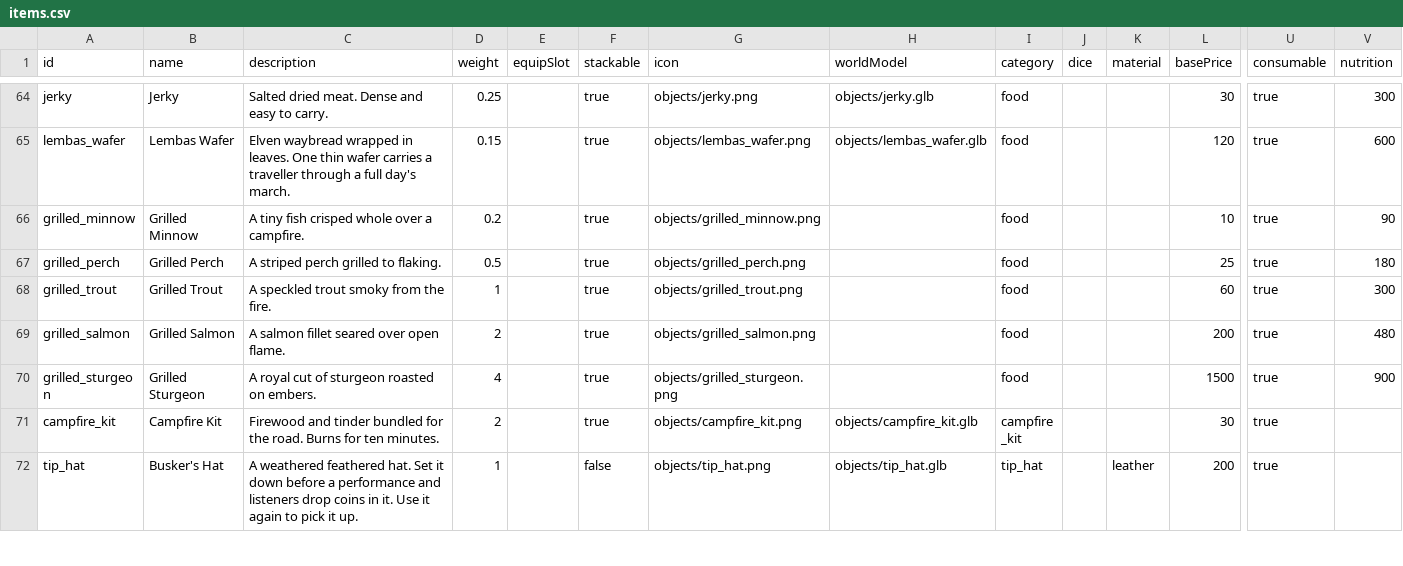
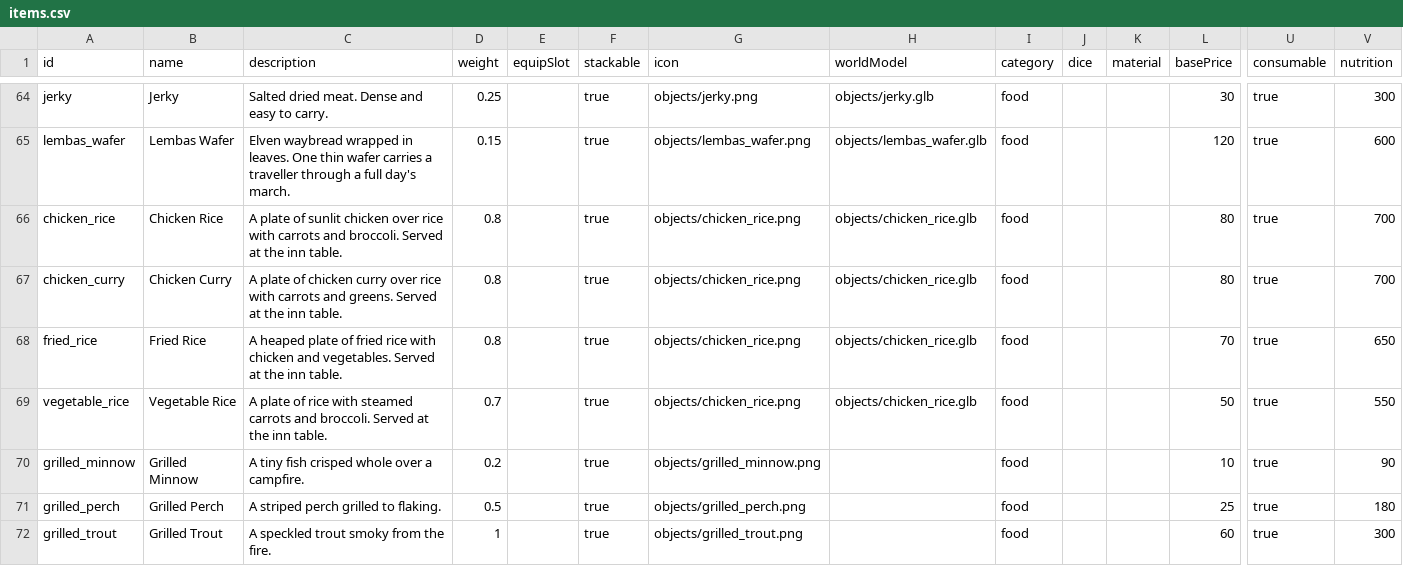
Before and after one commit to Julian-adv/OnlineRPG, a CSV file: data-src/items.csv, drawn as a sheet; only a part is shown, gaps mark what is left out; the shorter side is filled out with more unchanged rows; rows hold the shown columns only; the diff names each change by its address in the sheet, - before the commit and + after, or states it on an @@ line.

```diff
--- a/data-src/items.csv
+++ b/data-src/items.csv
+row 66: chicken_rice | Chicken Rice | A plate of sunlit chicken over rice with carrots and broccoli. Served at the inn table. | 0.8 |  | true | objects/chicken_rice.png | objects/chicken_rice.glb | food |  |  | 80 | true | 700
+row 67: chicken_curry | Chicken Curry | A plate of chicken curry over rice with carrots and greens. Served at the inn table. | 0.8 |  | true | objects/chicken_rice.png | objects/chicken_rice.glb | food |  |  | 80 | true | 700
+row 68: fried_rice | Fried Rice | A heaped plate of fried rice with chicken and vegetables. Served at the inn table. | 0.8 |  | true | objects/chicken_rice.png | objects/chicken_rice.glb | food |  |  | 70 | true | 650
+row 69: vegetable_rice | Vegetable Rice | A plate of rice with steamed carrots and broccoli. Served at the inn table. | 0.7 |  | true | objects/chicken_rice.png | objects/chicken_rice.glb | food |  |  | 50 | true | 550
```
Also changed, not shown: 43 other files.
